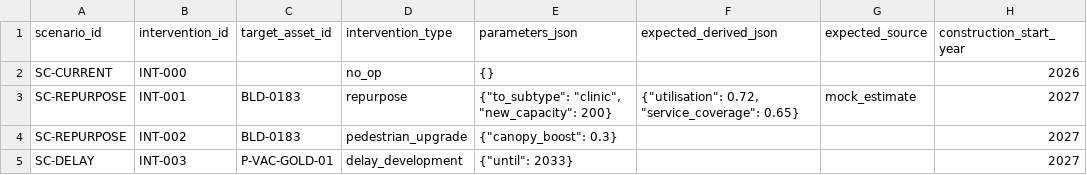
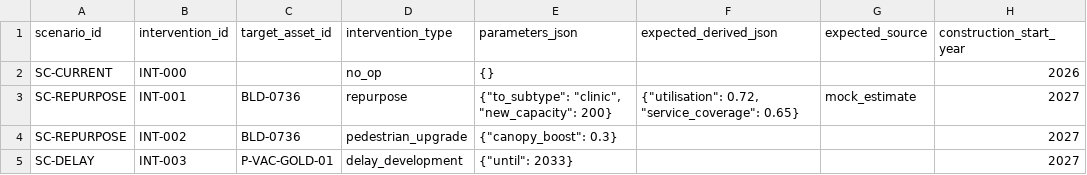
Before and after one commit to chan050516-sudo/Living_Masterplan, a CSV file: bukit_jelutong/processed/business/interventions.csv, drawn as a sheet; only a part is shown; the diff names each change by its address in the sheet, - before the commit and + after, or states it on an @@ line.

```diff
--- a/bukit_jelutong/processed/business/interventions.csv
+++ b/bukit_jelutong/processed/business/interventions.csv
-C3:C4 (target_asset_id): BLD-0183
+C3:C4 (target_asset_id): BLD-0736
```
Also changed, not shown: bukit_jelutong/processed/business/asset_business_presence.csv, bukit_jelutong/processed/business/asset_lbs_metrics.csv, 19 other files.
